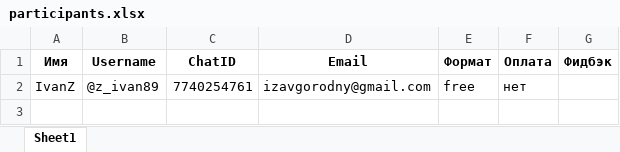
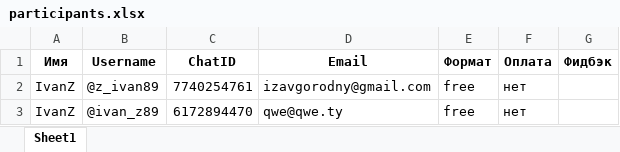
Before and after one commit to safeiris/tg_bot, an Excel workbook: data/participants.xlsx, sheet Sheet1, drawn as a sheet; values as stored, in another font and other column widths than the file's, no borders; the diff names each change by its address in the sheet, - before the commit and + after, or states it on an @@ line.

```diff
--- a/data/participants.xlsx (sheet Sheet1)
+++ b/data/participants.xlsx (sheet Sheet1)
+row 3: IvanZ | @ivan_z89 | 6172894470 | qwe@qwe.ty | free | нет
```
Also changed, not shown: 9 other files.
